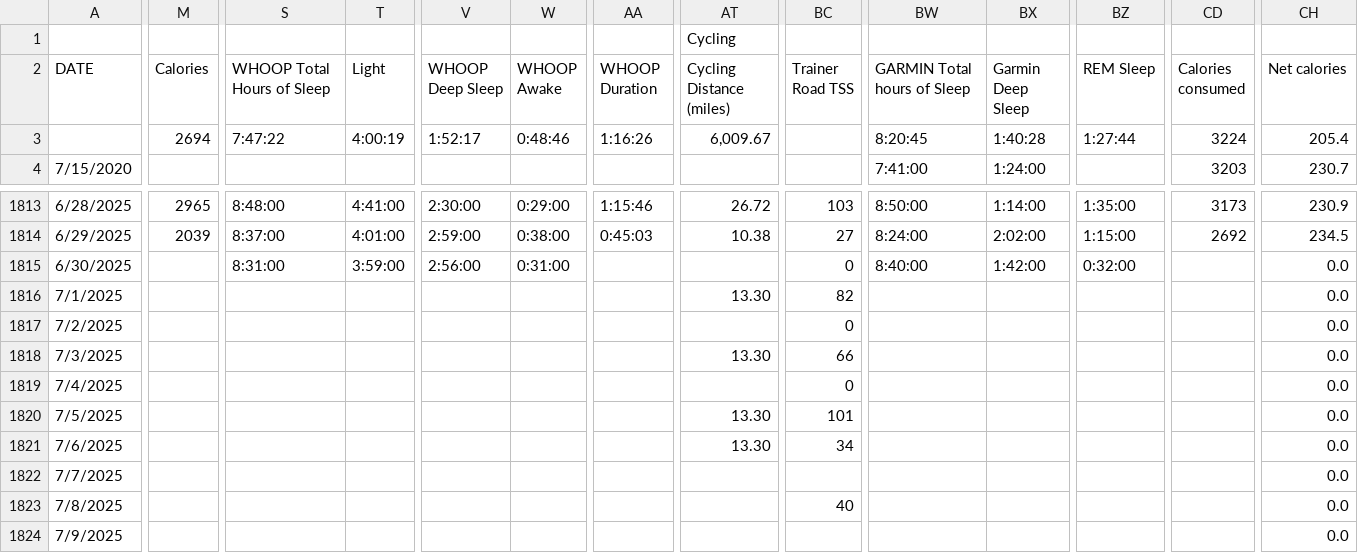
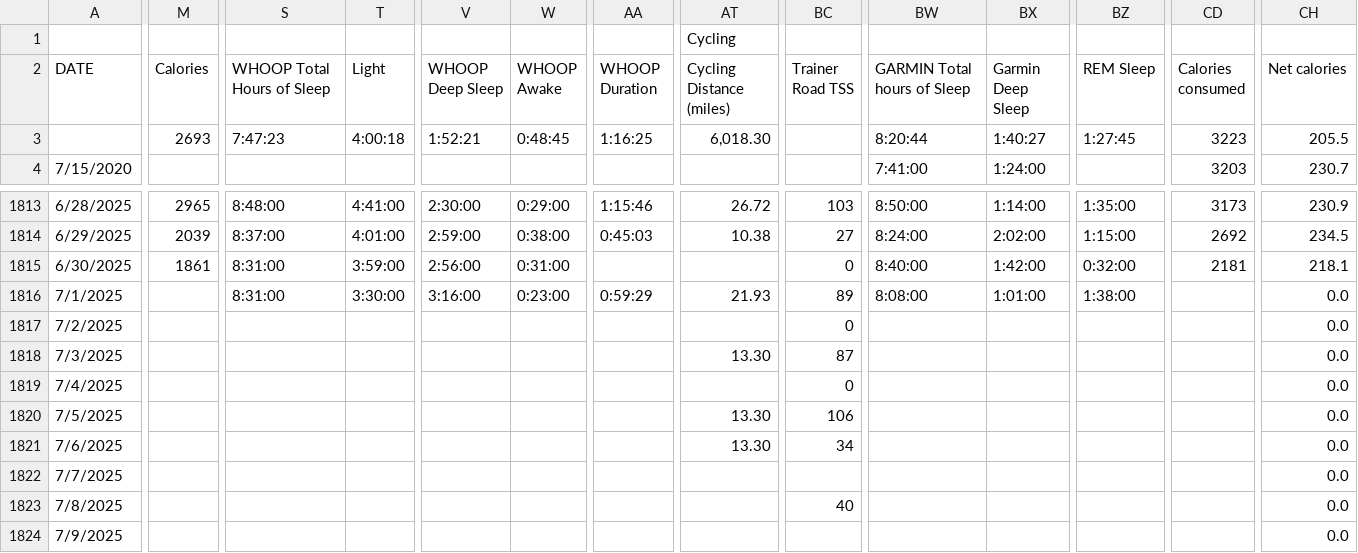
Before and after one commit to ptsouth97/traininglogWebserver, a CSV file: trainingLog.csv, drawn as a sheet; only a part is shown, gaps mark what is left out; the diff covers the shown part only; the diff names each change by its address in the sheet, - before the commit and + after, or states it on an @@ line.

```diff
--- a/trainingLog.csv
+++ b/trainingLog.csv
-M3 (Calories): 2694
+M3 (Calories): 2693
-S3 (WHOOP Total Hours of Sleep): 7:47:22
+S3 (WHOOP Total Hours of Sleep): 7:47:23
-T3 (Light): 4:00:19
+T3 (Light): 4:00:18
-V3 (WHOOP Deep Sleep): 1:52:17
+V3 (WHOOP Deep Sleep): 1:52:21
-W3 (WHOOP Awake): 0:48:46
+W3 (WHOOP Awake): 0:48:45
-AA3 (WHOOP Duration): 1:16:26
+AA3 (WHOOP Duration): 1:16:25
-AT3 (Cycling Distance (miles)): 6,009.67
+AT3 (Cycling Distance (miles)): 6,018.30
-BW3 (GARMIN Total hours of Sleep): 8:20:45
+BW3 (GARMIN Total hours of Sleep): 8:20:44
-BX3 (Garmin Deep Sleep): 1:40:28
+BX3 (Garmin Deep Sleep): 1:40:27
-BZ3 (REM Sleep): 1:27:44
+BZ3 (REM Sleep): 1:27:45
-CD3 (Calories consumed): 3224
+CD3 (Calories consumed): 3223
-CH3 (Net calories): 205.4
+CH3 (Net calories): 205.5
-M1815 (Calories): (empty)
+M1815 (Calories): 1861
-CD1815 (Calories consumed): (empty)
+CD1815 (Calories consumed): 2181
-CH1815 (Net calories): 0.0
+CH1815 (Net calories): 218.1
-S1816 (WHOOP Total Hours of Sleep): (empty)
+S1816 (WHOOP Total Hours of Sleep): 8:31:00
-T1816 (Light): (empty)
+T1816 (Light): 3:30:00
-V1816 (WHOOP Deep Sleep): (empty)
+V1816 (WHOOP Deep Sleep): 3:16:00
-W1816 (WHOOP Awake): (empty)
+W1816 (WHOOP Awake): 0:23:00
-AA1816 (WHOOP Duration): (empty)
+AA1816 (WHOOP Duration): 0:59:29
-AT1816 (Cycling Distance (miles)): 13.30
+AT1816 (Cycling Distance (miles)): 21.93
-BC1816 (Trainer Road TSS): 82
+BC1816 (Trainer Road TSS): 89
-BW1816 (GARMIN Total hours of Sleep): (empty)
+BW1816 (GARMIN Total hours of Sleep): 8:08:00
-BX1816 (Garmin Deep Sleep): (empty)
+BX1816 (Garmin Deep Sleep): 1:01:00
-BZ1816 (REM Sleep): (empty)
+BZ1816 (REM Sleep): 1:38:00
-BC1818 (Trainer Road TSS): 66
+BC1818 (Trainer Road TSS): 87
-BC1820 (Trainer Road TSS): 101
+BC1820 (Trainer Road TSS): 106
```
Also changed, not shown: 64 edited cells elsewhere in this file, 6 other files.
